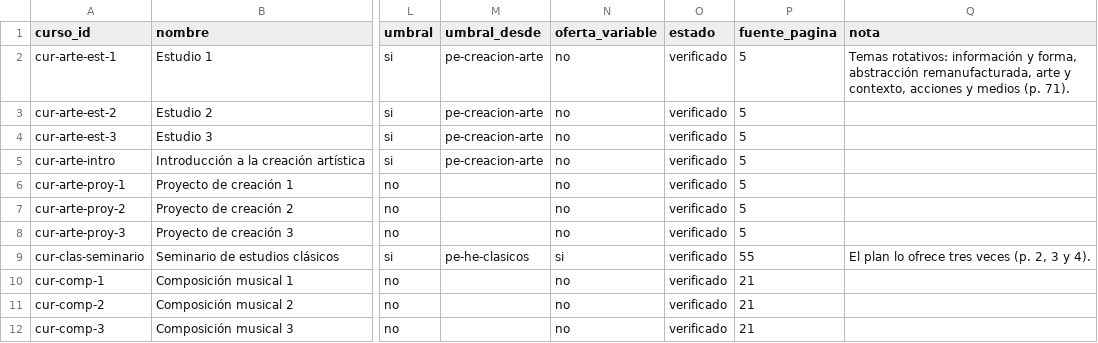
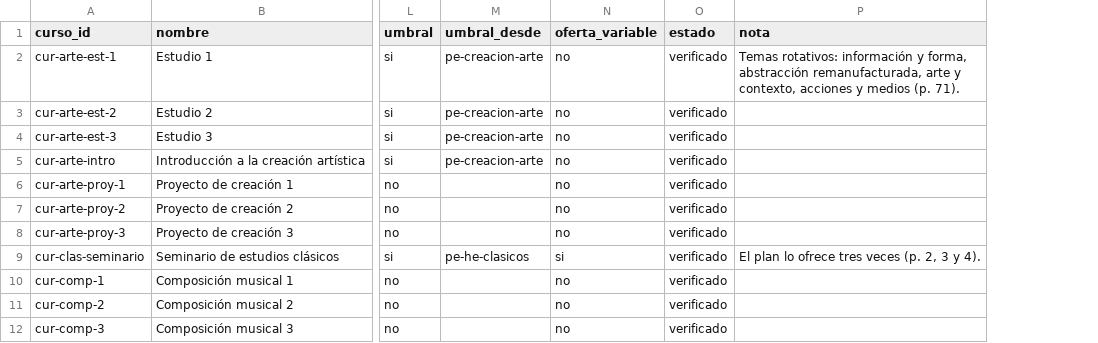
Before and after one commit to srsergiorodriguez/constelaciones-epah, a CSV file: data/cursos.csv, drawn as a sheet; only a part is shown, gaps mark what is left out; the diff names each change by its address in the sheet, - before the commit and + after, or states it on an @@ line.

Commit message:
El editor crea: escuela y maestrías quedan fijas
- estructura.json separa la Escuela y las maestrías; programas.json es solo lo que cambia
- el editor crea y borra énfasis (con su plan vacío) y cursos
- fuera la página del documento: no era información útil
- el compilador reporta casillas vacías en vez de reventar
- docs: editor y modelo de datos

```diff
--- a/data/cursos.csv
+++ b/data/cursos.csv
-column P (fuente_pagina), rows 2-12: 5 | 5 | 5 | 5 | 5 | 5 | 5 | 55 | 21 | 21 | 21
```
Also changed, not shown: data/curriculo.csv, 12 other files.
